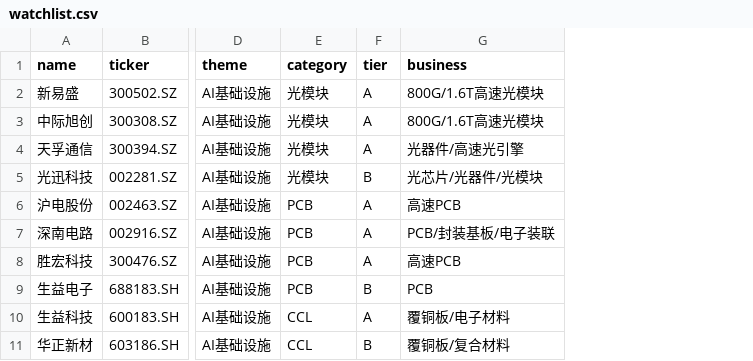
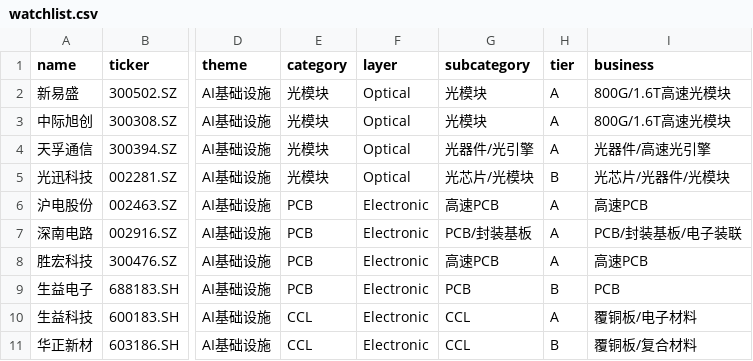
Before and after one commit to gqq739025187-ctrl/ai-industry-dashboard, a CSV file: watchlist.csv, drawn as a sheet; only a part is shown, gaps mark what is left out; the diff names each change by its address in the sheet, - before the commit and + after, or states it on an @@ line.

```diff
--- a/watchlist.csv
+++ b/watchlist.csv
+column F (layer), rows 2-11: Optical | Optical | Optical | Optical | Electronic | Electronic | Electronic | Electronic | Electronic | Electronic
+column G (subcategory), rows 2-11: 光模块 | 光模块 | 光器件/光引擎 | 光芯片/光模块 | 高速PCB | PCB/封装基板 | 高速PCB | PCB | CCL | CCL
```
Also changed, not shown: 10 other files.
